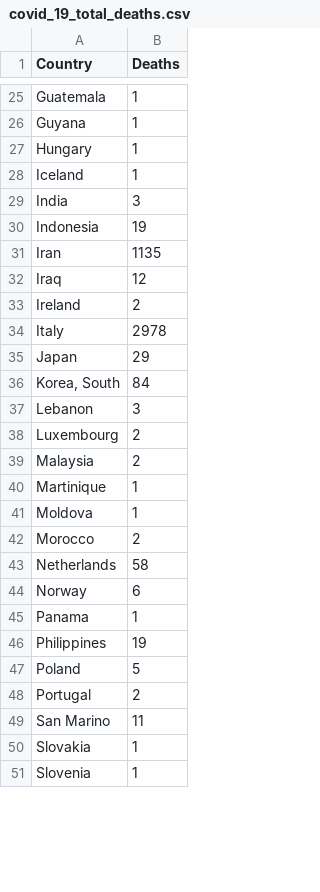
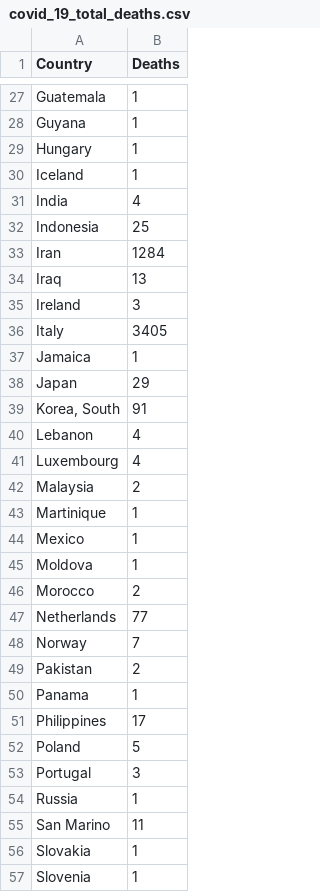
Before and after one commit to cbeluzo/cbeluzo.github.io, a CSV file: data/covid_19_total_deaths.csv, drawn as a sheet; only a part is shown, gaps mark what is left out; the diff covers the shown part only.

```diff
--- a/data/covid_19_total_deaths.csv
+++ b/data/covid_19_total_deaths.csv
@@ -28,22 +30,26 @@ Hungary,1
 Iceland,1
-India,3
-Indonesia,19
-Iran,1135
-Iraq,12
-Ireland,2
-Italy,2978
+India,4
+Indonesia,25
+Iran,1284
+Iraq,13
+Ireland,3
+Italy,3405
+Jamaica,1
 Japan,29
-"Korea, South",84
-Lebanon,3
-Luxembourg,2
+"Korea, South",91
+Lebanon,4
+Luxembourg,4
 Malaysia,2
 Martinique,1
+Mexico,1
 Moldova,1
 Morocco,2
-Netherlands,58
-Norway,6
+Netherlands,77
+Norway,7
+Pakistan,2
 Panama,1
-Philippines,19
+Philippines,17
 Poland,5
-Portugal,2
+Portugal,3
+Russia,1
 San Marino,11
```
Also changed, not shown: 3 added rows and 20 edited cells elsewhere in this file, data/covid_19_time_series_comfirmed_cases.csv, data/covid_19_time_series_population_infection_rate.csv, 17 other files.
